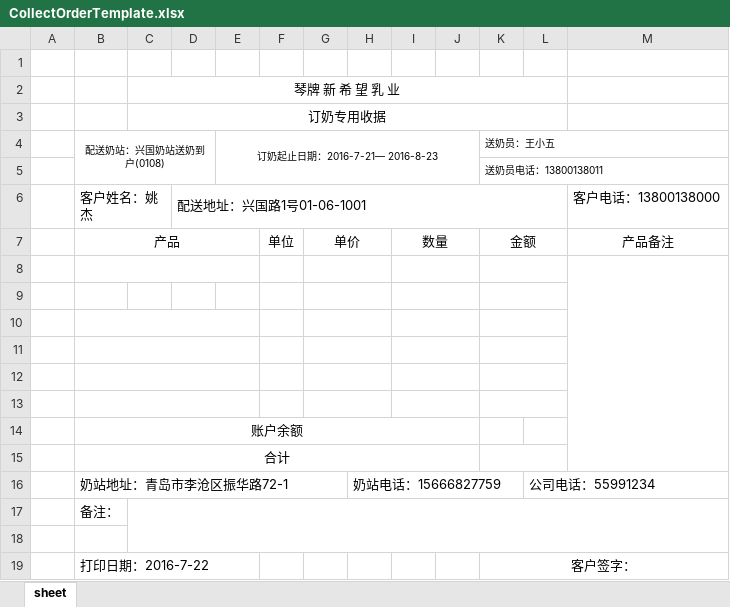
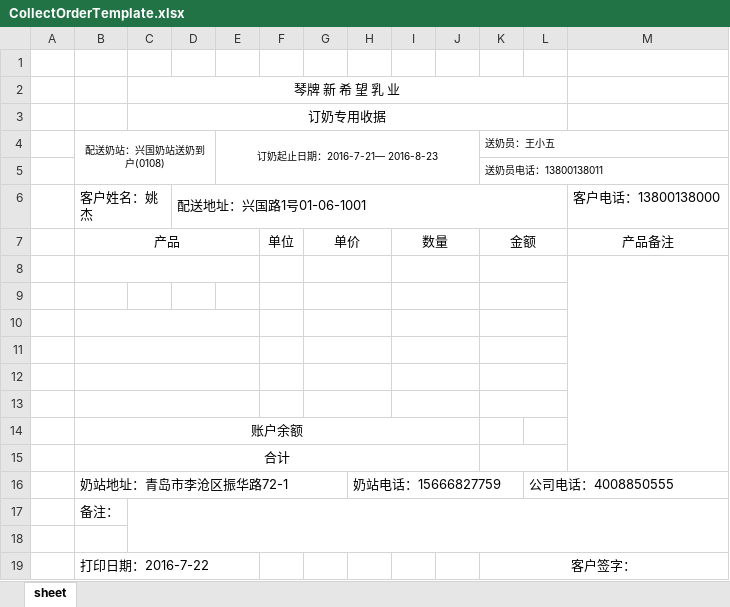
Before and after one commit to sunder-xie/sndh-platform, an Excel workbook: NhryService/src/main/webapp/report/template/CollectOrderTemplate.xlsx, sheet sheet, drawn as a sheet; values as stored, in another font and other column widths than the file's, no borders; the diff names each change by its address in the sheet, - before the commit and + after, or states it on an @@ line.

```diff
--- a/NhryService/src/main/webapp/report/template/CollectOrderTemplate.xlsx (sheet sheet)
+++ b/NhryService/src/main/webapp/report/template/CollectOrderTemplate.xlsx (sheet sheet)
-L16: 公司电话：55991234
+L16: 公司电话：4008850555
```
Also changed, not shown: 1 other file.
